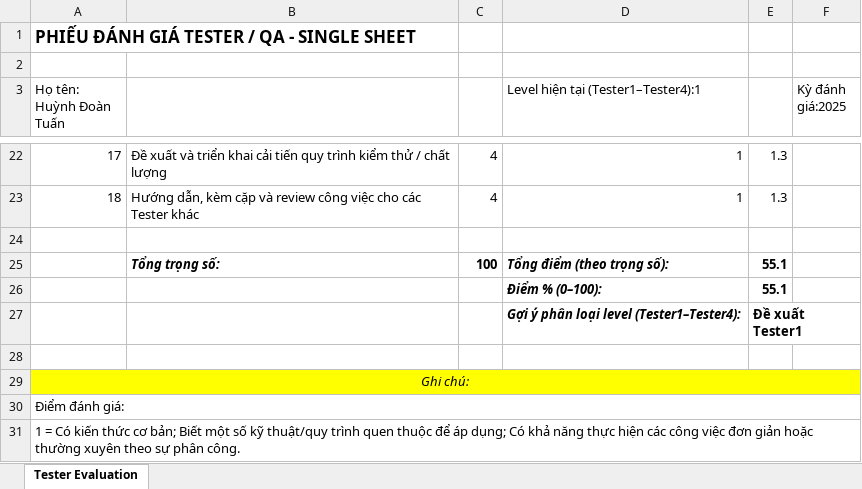
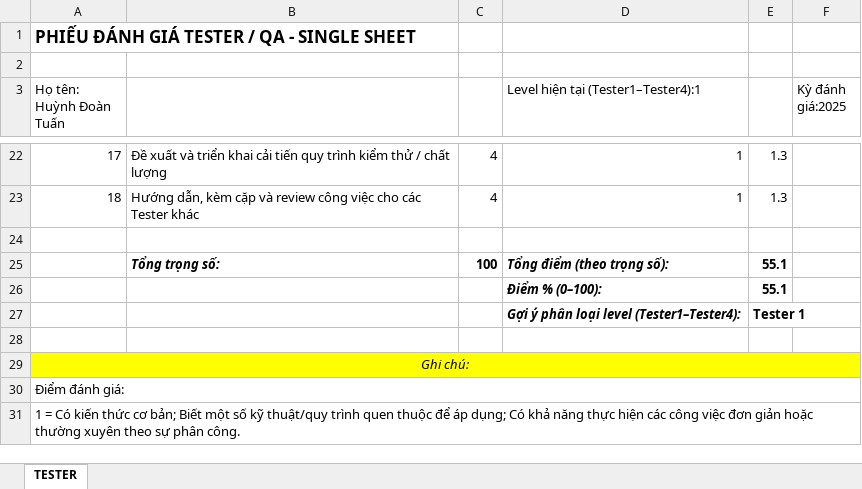
Before and after one commit to ngohoanglan/HoSoDoanhNghiep, an Excel workbook: CongViecBCM/Job Description TTCDS/Dev_Evaluation/2025_TESTER_TuanHD.xlsx, sheet TESTER, drawn as a sheet; only a part is shown, gaps mark what is left out; values as stored, in another font and other column widths than the file's, no borders; the diff names each change by its address in the sheet, - before the commit and + after, or states it on an @@ line.

```diff
--- a/CongViecBCM/Job Description TTCDS/Dev_Evaluation/2025_TESTER_TuanHD.xlsx (sheet TESTER)
+++ b/CongViecBCM/Job Description TTCDS/Dev_Evaluation/2025_TESTER_TuanHD.xlsx (sheet TESTER)
-sheet tab: Tester Evaluation
+sheet tab: TESTER
-E27: Đề xuất Tester1
+E27: Tester 1
```
Also changed, not shown: 2 other files.
